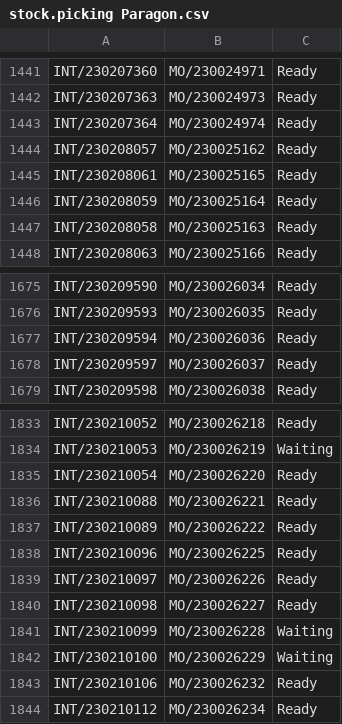
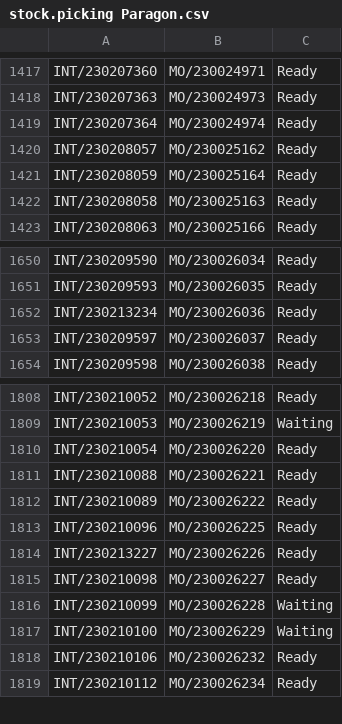
Before and after one commit to adminppl/Files, a CSV file: PARAGON/MO/stock.picking Paragon.csv, drawn as a sheet; only a part is shown, gaps mark what is left out; the diff covers the shown part only.

```diff
--- a/PARAGON/MO/stock.picking Paragon.csv
+++ b/PARAGON/MO/stock.picking Paragon.csv
@@ -1444,3 +1420,2 @@
 "INT/230208057","MO/230025162","Ready"
-"INT/230208061","MO/230025165","Ready"
 "INT/230208059","MO/230025164","Ready"
@@ -1676,3 +1651,3 @@
 "INT/230209593","MO/230026035","Ready"
-"INT/230209594","MO/230026036","Ready"
+"INT/230213234","MO/230026036","Ready"
 "INT/230209597","MO/230026037","Ready"
@@ -1838,3 +1813,3 @@
 "INT/230210096","MO/230026225","Ready"
-"INT/230210097","MO/230026226","Ready"
+"INT/230213227","MO/230026226","Ready"
 "INT/230210098","MO/230026227","Ready"
```
Also changed, not shown: 6 added rows and 24 removed rows elsewhere in this file, PARAGON/MO/stock.picking Varcos.csv, 2 other files.
